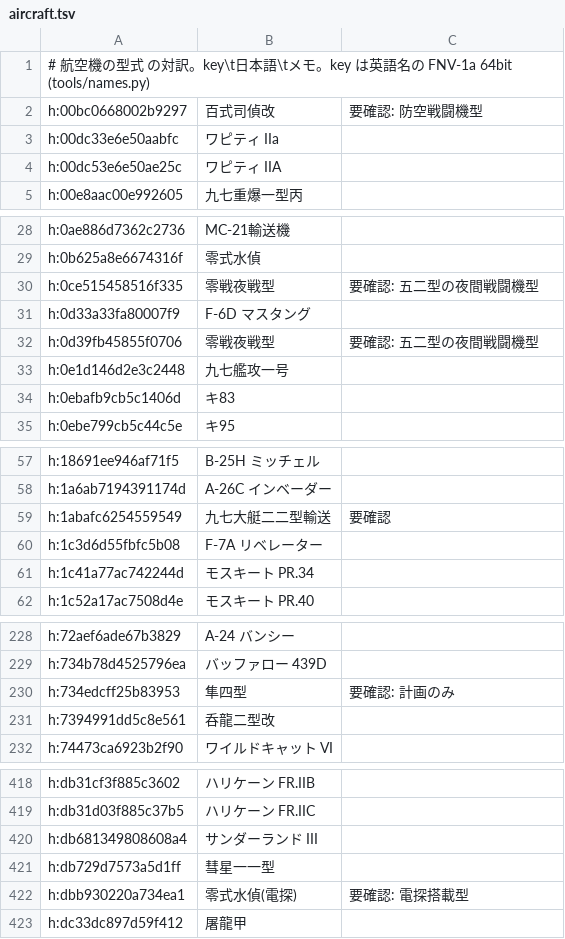
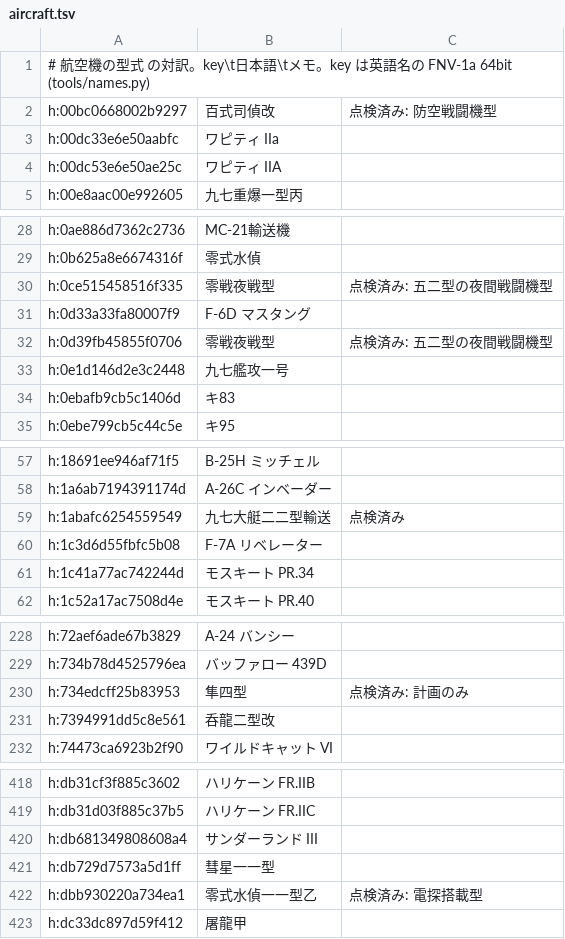
Before and after one commit to Yasabihhagure/war-in-the-pacific-ae-ja, a TSV file: translation/names/aircraft.tsv, drawn as a sheet; only a part is shown, gaps mark what is left out; the diff covers the shown part only.

```diff
--- a/translation/names/aircraft.tsv
+++ b/translation/names/aircraft.tsv
@@ -1,3 +1,3 @@
 # 航空機の型式 の対訳。key\t日本語\tメモ。key は英語名の FNV-1a 64bit (tools/names.py)
-h:00bc0668002b9297	百式司偵改	要確認: 防空戦闘機型
+h:00bc0668002b9297	百式司偵改	点検済み: 防空戦闘機型
 h:00dc33e6e50aabfc	ワピティ IIa	
@@ -29,5 +29,5 @@ h:0ae886d7362c2736	MC-21輸送機
 h:0b625a8e6674316f	零式水偵	
-h:0ce515458516f335	零戦夜戦型	要確認: 五二型の夜間戦闘機型
+h:0ce515458516f335	零戦夜戦型	点検済み: 五二型の夜間戦闘機型
 h:0d33a33fa80007f9	F-6D マスタング	
-h:0d39fb45855f0706	零戦夜戦型	要確認: 五二型の夜間戦闘機型
+h:0d39fb45855f0706	零戦夜戦型	点検済み: 五二型の夜間戦闘機型
 h:0e1d146d2e3c2448	九七艦攻一号	
@@ -58,3 +58,3 @@ h:18691ee946af71f5	B-25H ミッチェル
 h:1a6ab7194391174d	A-26C インベーダー	
-h:1abafc6254559549	九七大艇二二型輸送	要確認
+h:1abafc6254559549	九七大艇二二型輸送	点検済み
 h:1c3d6d55fbfc5b08	F-7A リベレーター	
@@ -229,3 +229,3 @@ h:72aef6ade67b3829	A-24 バンシー
 h:734b78d4525796ea	バッファロー 439D	
-h:734edcff25b83953	隼四型	要確認: 計画のみ
+h:734edcff25b83953	隼四型	点検済み: 計画のみ
 h:7394991dd5c8e561	呑龍二型改	
@@ -421,3 +421,3 @@ h:db681349808608a4	サンダーランド III
 h:db729d7573a5d1ff	彗星一一型	
-h:dbb930220a734ea1	零式水偵(電探)	要確認: 電探搭載型
+h:dbb930220a734ea1	零式水偵一一型乙	点検済み: 電探搭載型
 h:dc33dc897d59f412	屠龍甲	
```
Also changed, not shown: 4 edited cells elsewhere in this file, translation/ja.tsv, translation/names/ground_units.tsv, 3 other files.
